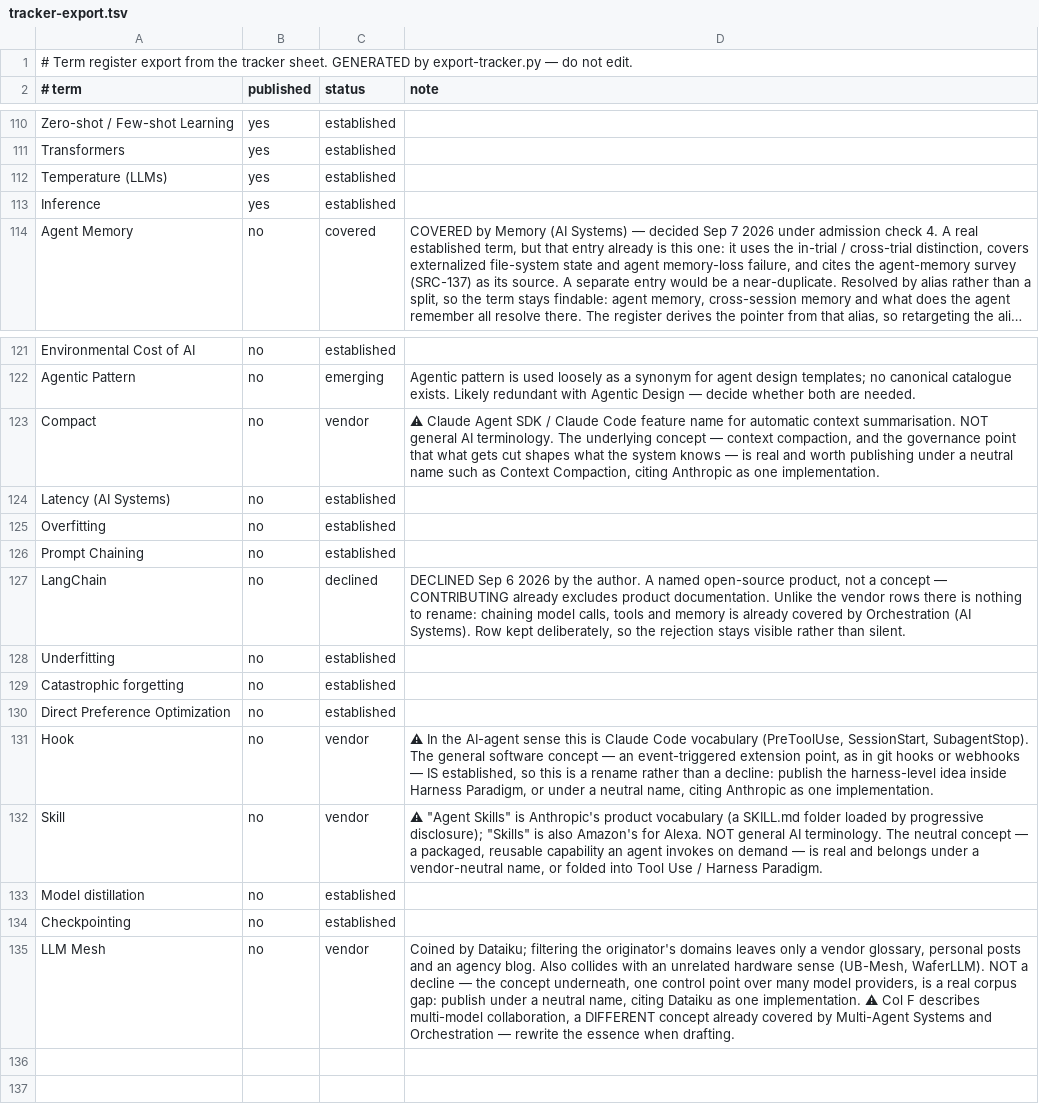
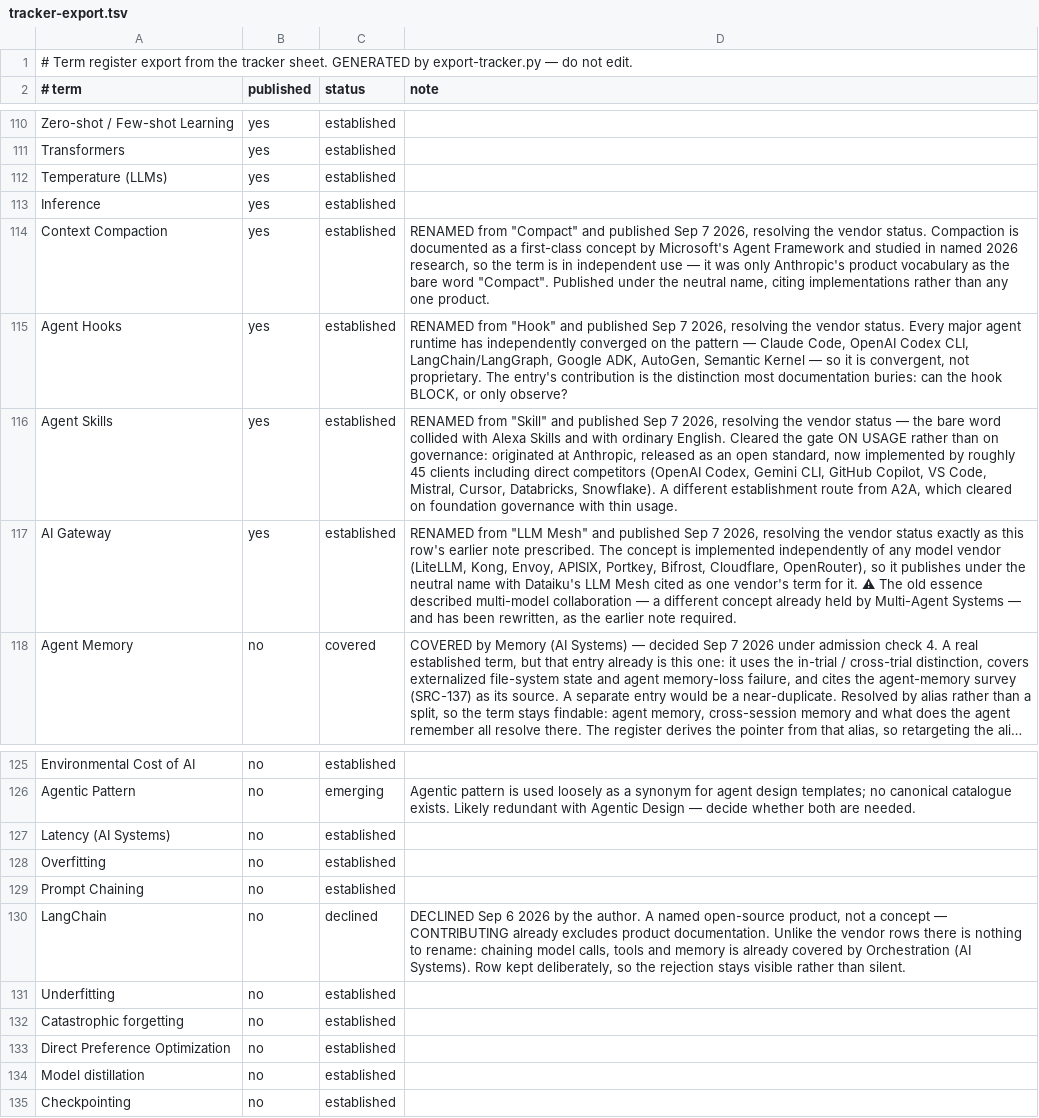
Before and after one commit to luispsalas/applied-ai-concepts, a TSV file: scripts/tracker-export.tsv, drawn as a sheet; only a part is shown, gaps mark what is left out; long unchanged cells end in …; removed rows and columns are numbered as before the commit, all else as after; the diff names each change by its address in the sheet, - before the commit and + after, or states it on an @@ line.

```diff
--- a/scripts/tracker-export.tsv
+++ b/scripts/tracker-export.tsv
+row 114: Context Compaction | yes | established | RENAMED from "Compact" and published Sep 7 2026, resolving the vendor status. Compaction is documented as a first-class concept by Microsoft's Agent Framework and studied in named 2026 research, so the term is in independent use — it was only Anthropic's product vocabulary as the bare word "Compact". Published under the neutral name, citing implementations rather than any one product.
+row 115: Agent Hooks | yes | established | RENAMED from "Hook" and published Sep 7 2026, resolving the vendor status. Every major agent runtime has independently converged on the pattern — Claude Code, OpenAI Codex CLI, LangChain/LangGraph, Google ADK, AutoGen, Semantic Kernel — so it is convergent, not proprietary. The entry's contribution is the distinction most documentation buries: can the hook BLOCK, or only observe?
+row 116: Agent Skills | yes | established | RENAMED from "Skill" and published Sep 7 2026, resolving the vendor status — the bare word collided with Alexa Skills and with ordinary English. Cleared the gate ON USAGE rather than on governance: originated at Anthropic, released as an open standard, now implemented by roughly 45 clients including direct competitors (OpenAI Codex, Gemini CLI, GitHub Copilot, VS Code, Mistral, Cursor, Databricks, Snowflake). A different establishment route from A2A, which cleared on foundation governance with thin usage.
+row 117: AI Gateway | yes | established | RENAMED from "LLM Mesh" and published Sep 7 2026, resolving the vendor status exactly as this row's earlier note prescribed. The concept is implemented independently of any model vendor (LiteLLM, Kong, Envoy, APISIX, Portkey, Bifrost, Cloudflare, OpenRouter), so it publishes under the neutral name with Dataiku's LLM Mesh cited as one vendor's term for it. ⚠ The old essence described multi-model collaboration — a different concept already held by Multi-Agent Systems — and has been rewritten, as the earlier note required.
-row 123: Compact | no | vendor | ⚠ Claude Agent SDK / Claude Code feature name for automatic context summarisation. NOT general AI terminology. The underlying concept — context compaction, and the governance point that what gets cut shapes what the system knows — is real and worth publishing under a neutral name such as Context Compaction, citing Anthropic as one implementation.
-row 131: Hook | no | vendor | ⚠ In the AI-agent sense this is Claude Code vocabulary (PreToolUse, SessionStart, SubagentStop). The general software concept — an event-triggered extension point, as in git hooks or webhooks — IS established, so this is a rename rather than a decline: publish the harness-level idea inside Harness Paradigm, or under a neutral name, citing Anthropic as one implementation.
-row 132: Skill | no | vendor | ⚠ "Agent Skills" is Anthropic's product vocabulary (a SKILL.md folder loaded by progressive disclosure); "Skills" is also Amazon's for Alexa. NOT general AI terminology. The neutral concept — a packaged, reusable capability an agent invokes on demand — is real and belongs under a vendor-neutral name, or folded into Tool Use / Harness Paradigm.
-row 135: LLM Mesh | no | vendor | Coined by Dataiku; filtering the originator's domains leaves only a vendor glossary, personal posts and an agency blog. Also collides with an unrelated hardware sense (UB-Mesh, WaferLLM). NOT a decline — the concept underneath, one control point over many model providers, is a real corpus gap: publish under a neutral name, citing Dataiku as one implementation. ⚠ Col F describes multi-model collaboration, a DIFFERENT concept already covered by Multi-Agent Systems and Orchestration — rewrite the essence when drafting.
```
Also changed, not shown: 10 other files.
